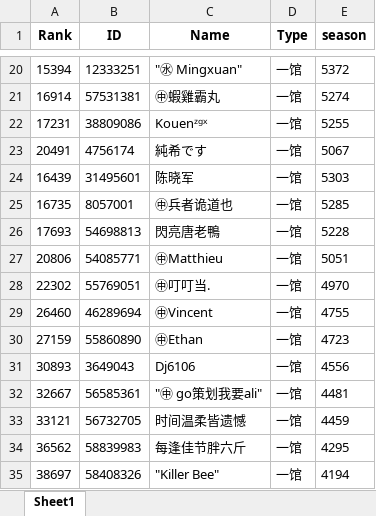
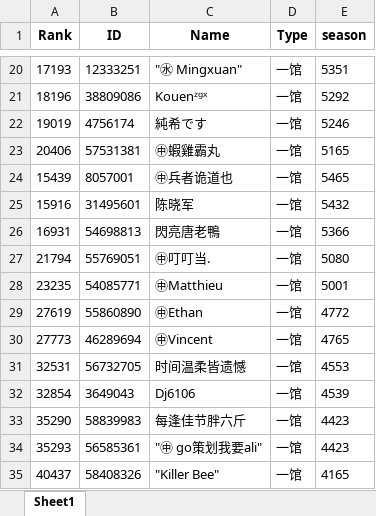
Before and after one commit to CTWYouYu/ZGX_Public, an Excel workbook: Season_Trophies/87.xlsx, sheet Sheet1, drawn as a sheet; only a part is shown, gaps mark what is left out; values as stored, in another font and other column widths than the file's, no borders; removed rows and columns are numbered as before the commit, all else as after; the diff covers the shown part only; the diff names each change by its address in the sheet, - before the commit and + after, or states it on an @@ line.

```diff
--- a/Season_Trophies/87.xlsx (sheet Sheet1)
+++ b/Season_Trophies/87.xlsx (sheet Sheet1)
-A20 (Rank): 15394
+A20 (Rank): 17193
-E20 (season): 5372
+E20 (season): 5351
-row 21: 16914 | 57531381 | ㊥蝦雞霸丸 | 一馆 | 5274
-A21 (Rank): 17231
+A21 (Rank): 18196
-E21 (season): 5255
+E21 (season): 5292
-A22 (Rank): 20491
+A22 (Rank): 19019
-E22 (season): 5067
+E22 (season): 5246
-row 24: 16439 | 31495601 | 陈晓军 | 一馆 | 5303
+row 23: 20406 | 57531381 | ㊥蝦雞霸丸 | 一馆 | 5165
-A24 (Rank): 16735
+A24 (Rank): 15439
-E24 (season): 5285
+E24 (season): 5465
+row 25: 15916 | 31495601 | 陈晓军 | 一馆 | 5432
-A26 (Rank): 17693
+A26 (Rank): 16931
-E26 (season): 5228
+E26 (season): 5366
-row 27: 20806 | 54085771 | ㊥Matthieu | 一馆 | 5051
-A27 (Rank): 22302
+A27 (Rank): 21794
-E27 (season): 4970
+E27 (season): 5080
-row 29: 26460 | 46289694 | ㊥Vincent | 一馆 | 4755
+row 28: 23235 | 54085771 | ㊥Matthieu | 一馆 | 5001
-A29 (Rank): 27159
+A29 (Rank): 27619
-E29 (season): 4723
+E29 (season): 4772
-row 31: 30893 | 3649043 | Dj6106 | 一馆 | 4556
-row 32: 32667 | 56585361 | "㊥ go策划我要ali" | 一馆 | 4481
+row 30: 27773 | 46289694 | ㊥Vincent | 一馆 | 4765
-A31 (Rank): 33121
+A31 (Rank): 32531
-E31 (season): 4459
+E31 (season): 4553
+row 32: 32854 | 3649043 | Dj6106 | 一馆 | 4539
-A33 (Rank): 36562
+A33 (Rank): 35290
-E33 (season): 4295
+E33 (season): 4423
+row 34: 35293 | 56585361 | "㊥ go策划我要ali" | 一馆 | 4423
-A35 (Rank): 38697
+A35 (Rank): 40437
-E35 (season): 4194
+E35 (season): 4165
```
Also changed, not shown: 11 added rows, 11 removed rows and 108 edited cells elsewhere in this sheet, Season_Attack/87.xlsx, Season_Trophies/81.xlsx, 5 other files.
